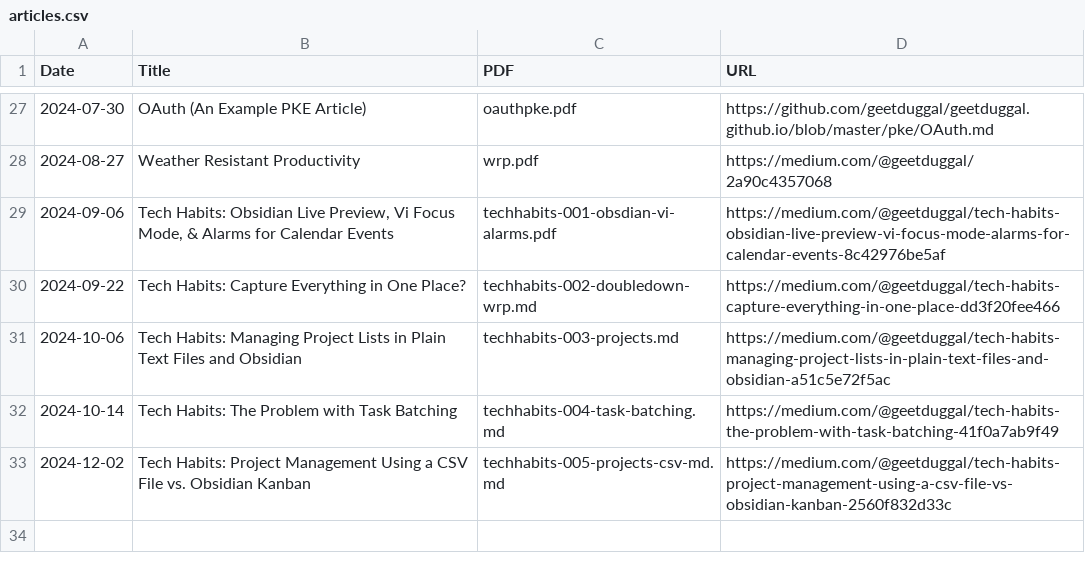
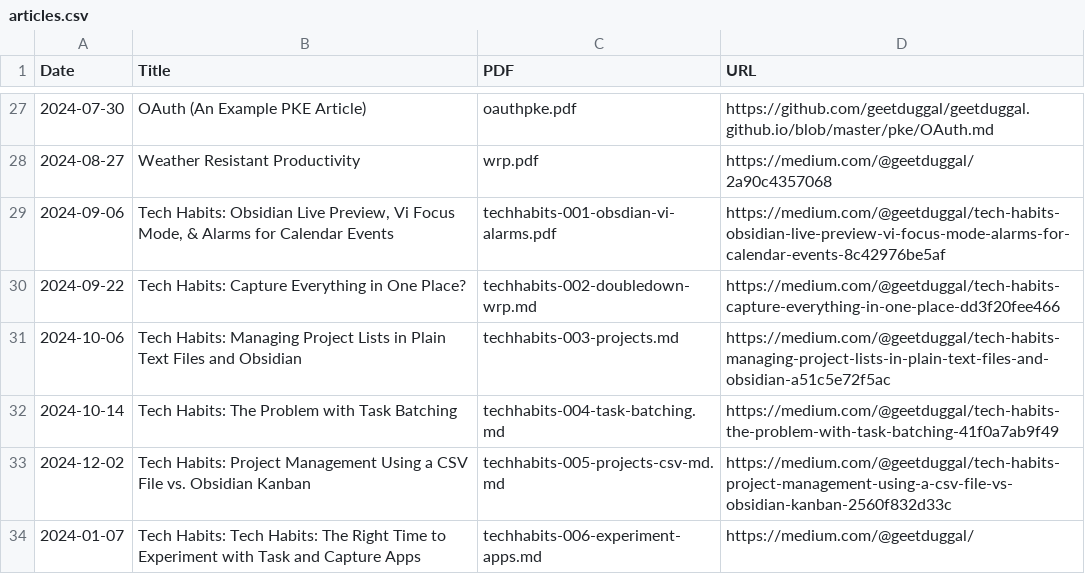
Before and after one commit to geetduggal/geetduggal.github.io, a CSV file: articles.csv, drawn as a sheet; only a part is shown, gaps mark what is left out; the diff names each change by its address in the sheet, - before the commit and + after, or states it on an @@ line.

```diff
--- a/articles.csv
+++ b/articles.csv
+row 34: 2024-01-07 | Tech Habits: Tech Habits: The Right Time to Experiment with Task and Capture Apps | techhabits-006-experiment-apps.md | https://medium.com/@geetduggal/
```
Also changed, not shown: geets.csv, 3 other files.
